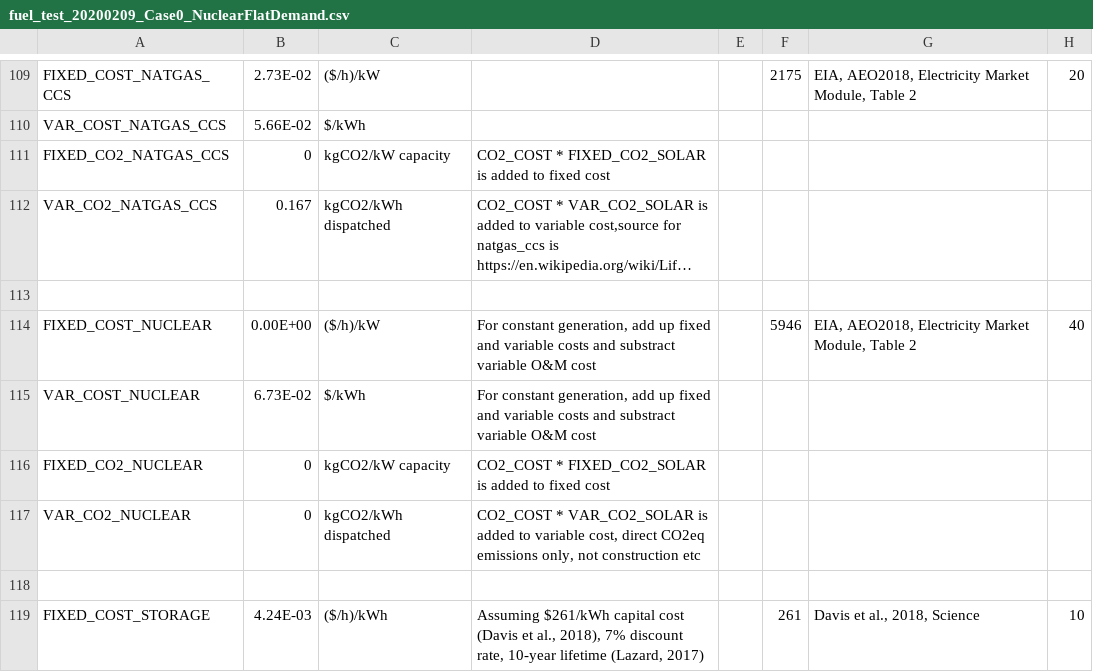
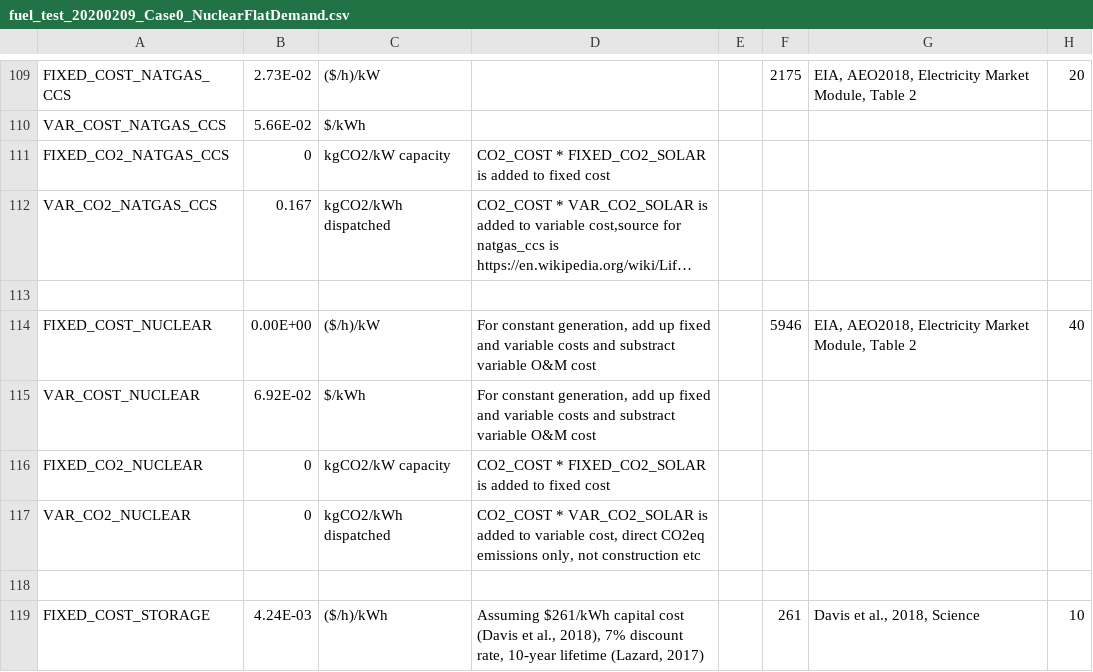
Before and after one commit to truggles/SEM-1.2, a CSV file: fuel_test_20200209_Case0_NuclearFlatDemand.csv, drawn as a sheet; only a part is shown, gaps mark what is left out; long unchanged cells end in …; the diff names each change by its address in the sheet, - before the commit and + after, or states it on an @@ line.

```diff
--- a/fuel_test_20200209_Case0_NuclearFlatDemand.csv
+++ b/fuel_test_20200209_Case0_NuclearFlatDemand.csv
-B115: 6.73E-02
+B115: 6.92E-02
```
Also changed, not shown: 1 other file.
